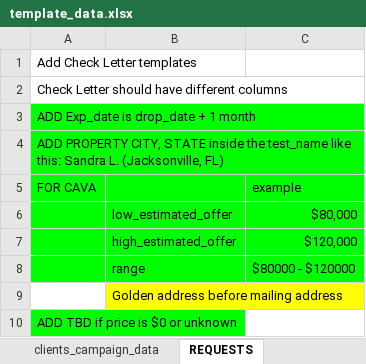
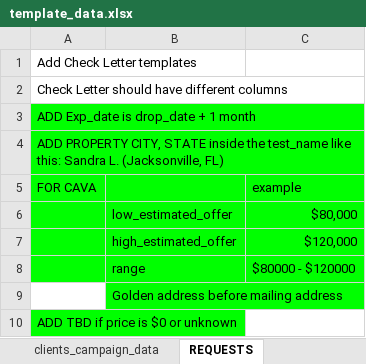
Before and after one commit to ignacioaraya1995/direct_mail_V2, an Excel workbook: input/template_data.xlsx, sheet REQUESTS, drawn as a sheet; values as stored, in another font and other column widths than the file's, no borders; charts and pictures not drawn; the diff names each change by its address in the sheet, - before the commit and + after, or states it on an @@ line.

```diff
--- a/input/template_data.xlsx (sheet REQUESTS)
+++ b/input/template_data.xlsx (sheet REQUESTS)
-B9 fill: #FFFF00
+B9 fill: #00FF00
```
Also changed, not shown: sheet clients_texts, sheet clients_campaign_data, sheet clients_data, sheet clients_bg_img, sheet clients_logos, sheet clients_offer_price, 2 more sheets, 5 other files.
